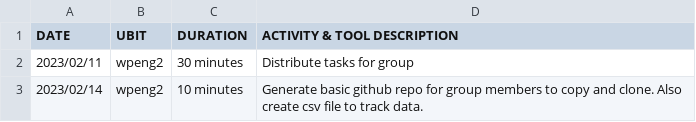
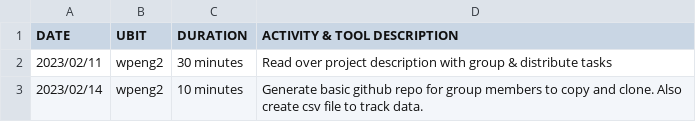
Before and after one commit to CreativePenguin/cse-306-csv, a CSV file: wpeng2.csv, drawn as a sheet.

Commit message:
Update wpeng2.csv

```diff
--- a/wpeng2.csv
+++ b/wpeng2.csv
@@ -1,3 +1,3 @@
 DATE,        UBIT,      DURATION,    ACTIVITY & TOOL DESCRIPTION
-2023/02/11,  wpeng2,  30 minutes,    Distribute tasks for group
+2023/02/11,  wpeng2,  30 minutes,    Read over project description with group & distribute tasks
 2023/02/14,  wpeng2,  10 minutes,    Generate basic github repo for group members to copy and clone. Also create csv file to track data.
```
